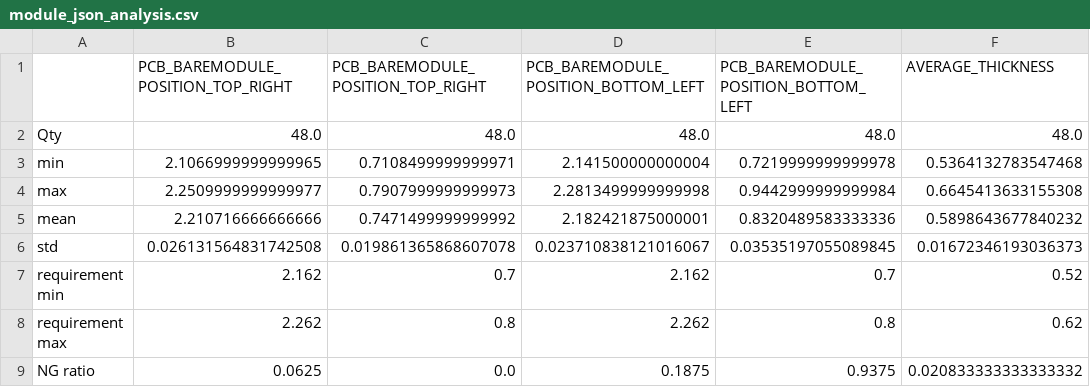
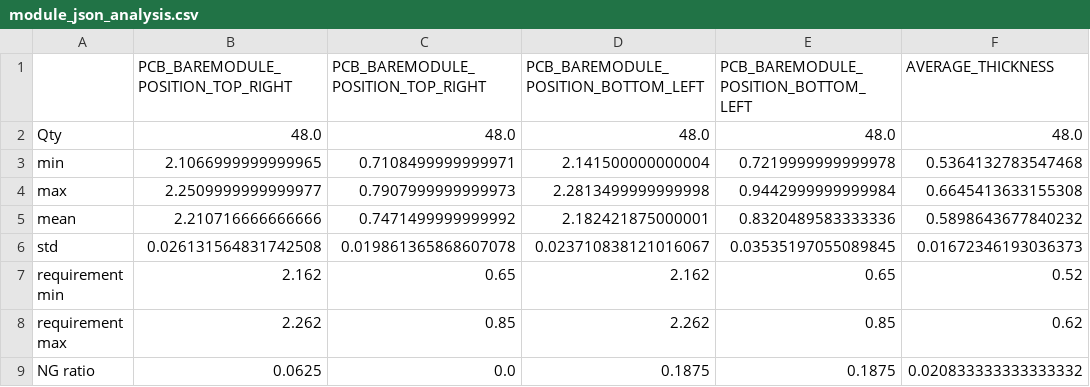
Before and after one commit to AOKImikan/metrology, a CSV file: work/analysisJson/module_json_analysis.csv, drawn as a sheet; only a part is shown; the diff names each change by its address in the sheet, - before the commit and + after, or states it on an @@ line.

```diff
--- a/work/analysisJson/module_json_analysis.csv
+++ b/work/analysisJson/module_json_analysis.csv
-C7: 0.7
+C7: 0.65
-E7: 0.7
+E7: 0.65
-C8: 0.8
+C8: 0.85
-E8: 0.8
+E8: 0.85
-E9: 0.9375
+E9: 0.1875
```
Also changed, not shown: work/analysisJson/baremodule_json_analysis.csv, work/analysisJson/baremodule_json_ngSNs.csv, 52 other files.
